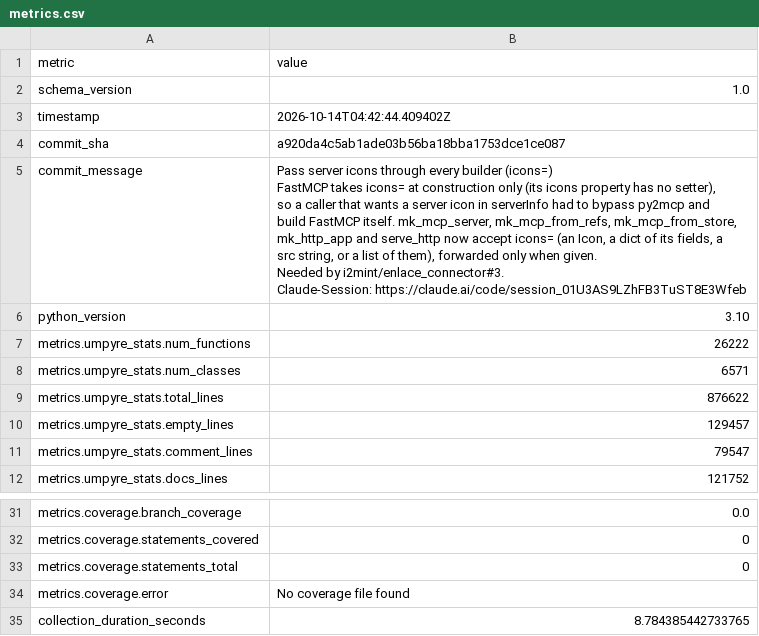
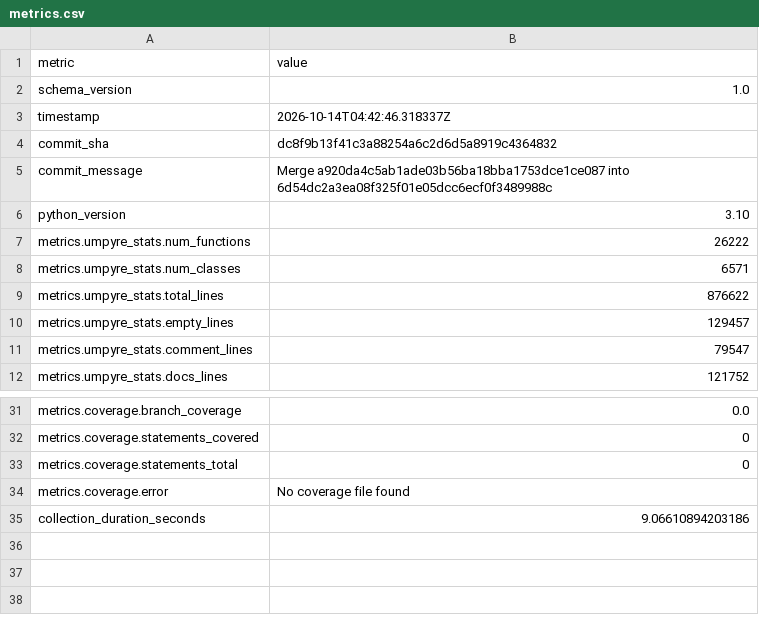
Before and after one commit to i2mint/py2mcp, a CSV file: metrics.csv, drawn as a sheet; only a part is shown, gaps mark what is left out.

Commit message:
Update metrics for dc8f9b1

```diff
--- a/metrics.csv
+++ b/metrics.csv
@@ -2,15 +2,5 @@ metric,value
 schema_version,1.0
-timestamp,2026-10-14T04:42:44.409402Z
-commit_sha,a920da4c5ab1ade03b56ba18bba1753dce1ce087
-commit_message,"Pass server icons through every builder (icons=)
-
-FastMCP takes icons= at construction only (its icons property has no setter),
-so a caller that wants a server icon in serverInfo had to bypass py2mcp and
-build FastMCP itself. mk_mcp_server, mk_mcp_from_refs, mk_mcp_from_store,
-mk_http_app and serve_http now accept icons= (an Icon, a dict of its fields, a
-src string, or a list of them), forwarded only when given.
-
-Needed by i2mint/enlace_connector#3.
-
-Claude-Session: https://claude.ai/code/session_01U3AS9LZhFB3TuST8E3Wfeb"
+timestamp,2026-10-14T04:42:46.318337Z
+commit_sha,dc8f9b13f41c3a88254a6c2d6d5a8919c4364832
+commit_message,Merge a920da4c5ab1ade03b56ba18bba1753dce1ce087 into 6d54dc2a3ea08f325f01e05dcc6ecf0f3489988c
 python_version,3.10
@@ -48,2 +38,2 @@ metrics.coverage.statements_total,0
 metrics.coverage.error,No coverage file found
-collection_duration_seconds,8.784385442733765
+collection_duration_seconds,9.06610894203186
```
Also changed, not shown: 2 other files.
